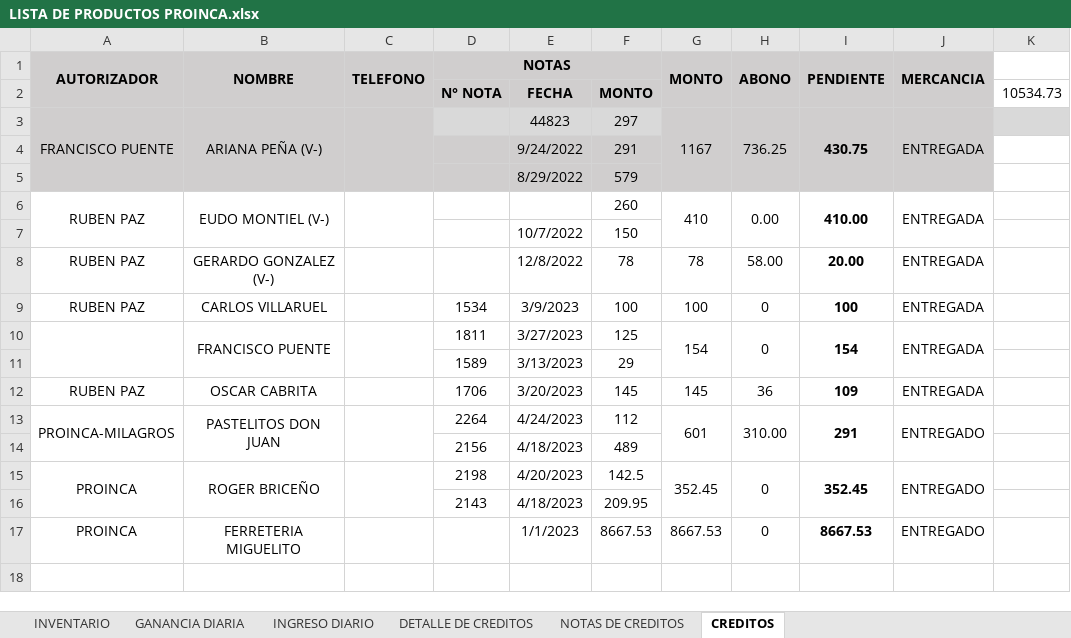
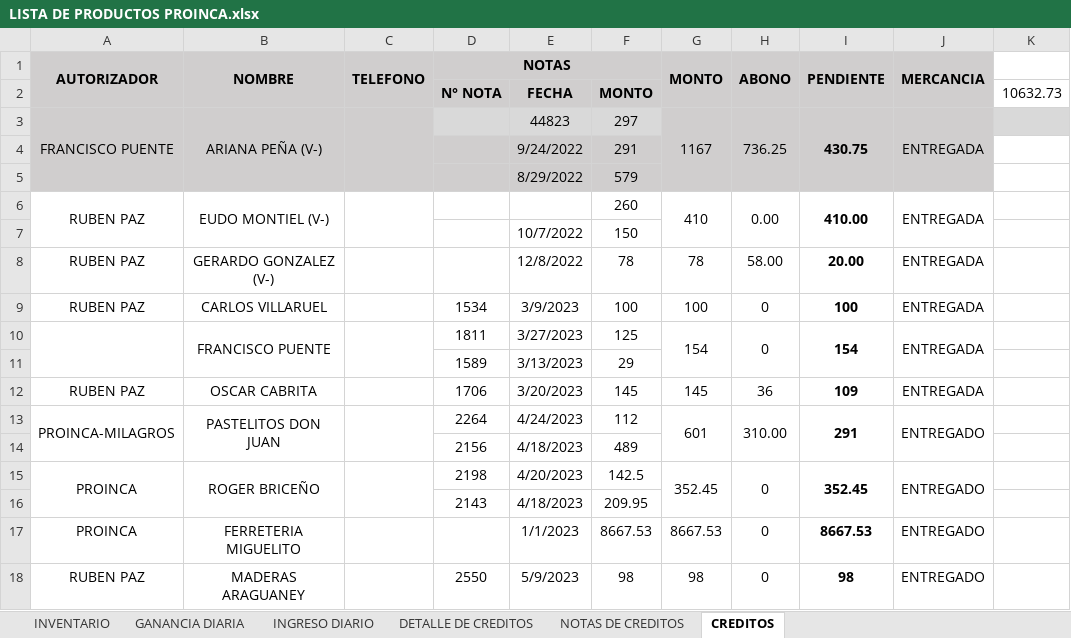
Before and after one commit to JPuente25/Proinca, an Excel workbook: LISTA DE PRODUCTOS PROINCA.xlsx, sheet CREDITOS, drawn as a sheet; values as stored, in another font and other column widths than the file's, no borders; the diff names each change by its address in the sheet, - before the commit and + after, or states it on an @@ line.

```diff
--- a/LISTA DE PRODUCTOS PROINCA.xlsx (sheet CREDITOS)
+++ b/LISTA DE PRODUCTOS PROINCA.xlsx (sheet CREDITOS)
-K2: 10534.73
+K2: 10632.73
+row 18: RUBEN PAZ | MADERAS ARAGUANEY |  | 2550 | 5/9/2023 | 98 | 98 | 0 | 98 | ENTREGADO
```
Also changed, not shown: sheet INVENTARIO, sheet GANANCIA DIARIA, sheet NOTAS DE CREDITOS, sheet INGRESO DIARIO, sheet DETALLE DE CREDITOS.
